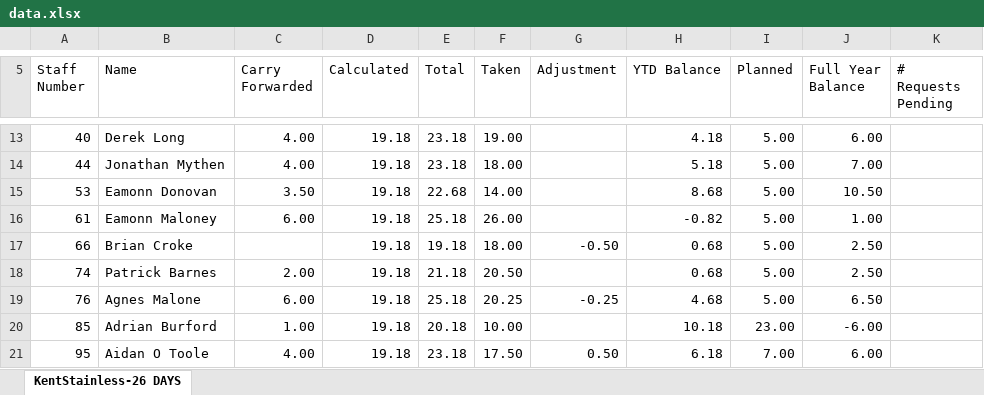
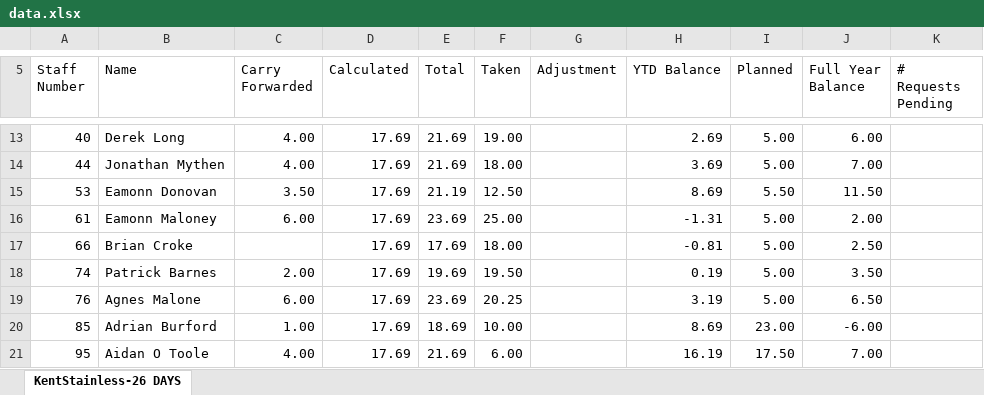
Before and after one commit to cuneguines/htdocs-1, an Excel workbook: VISUAL MANAGEMENT SYSTEM/LIVE/Livetracker_1_3_0/LIVETRACKER/HR/EMPLOYEE_HOLIDAY_BALANCE/CACHE/data.xlsx, sheet KentStainless-26 DAYS, drawn as a sheet; only a part is shown, gaps mark what is left out; values as stored, in another font and other column widths than the file's, no cell formats; the diff covers the shown part only; the diff names each change by its address in the sheet, - before the commit and + after, or states it on an @@ line.

```diff
--- a/VISUAL MANAGEMENT SYSTEM/LIVE/Livetracker_1_3_0/LIVETRACKER/HR/EMPLOYEE_HOLIDAY_BALANCE/CACHE/data.xlsx (sheet KentStainless-26 DAYS)
+++ b/VISUAL MANAGEMENT SYSTEM/LIVE/Livetracker_1_3_0/LIVETRACKER/HR/EMPLOYEE_HOLIDAY_BALANCE/CACHE/data.xlsx (sheet KentStainless-26 DAYS)
-D13:D21 (Calculated): 19.18
+D13:D21 (Calculated): 17.69
-E13:E14 (Total): 23.18
+E13:E14 (Total): 21.69
-H13 (YTD Balance): 4.18
+H13 (YTD Balance): 2.69
-H14 (YTD Balance): 5.18
+H14 (YTD Balance): 3.69
-E15 (Total): 22.68
+E15 (Total): 21.19
-F15 (Taken): 14.00
+F15 (Taken): 12.50
-H15 (YTD Balance): 8.68
+H15 (YTD Balance): 8.69
-I15 (Planned): 5.00
+I15 (Planned): 5.50
-J15 (Full Year Balance): 10.50
+J15 (Full Year Balance): 11.50
-E16 (Total): 25.18
+E16 (Total): 23.69
-F16 (Taken): 26.00
+F16 (Taken): 25.00
-H16 (YTD Balance): -0.82
+H16 (YTD Balance): -1.31
-J16 (Full Year Balance): 1.00
+J16 (Full Year Balance): 2.00
-E17 (Total): 19.18
+E17 (Total): 17.69
-G17 (Adjustment): -0.50
+G17 (Adjustment): (empty)
-H17 (YTD Balance): 0.68
+H17 (YTD Balance): -0.81
-E18 (Total): 21.18
+E18 (Total): 19.69
-F18 (Taken): 20.50
+F18 (Taken): 19.50
-H18 (YTD Balance): 0.68
+H18 (YTD Balance): 0.19
-J18 (Full Year Balance): 2.50
+J18 (Full Year Balance): 3.50
-E19 (Total): 25.18
+E19 (Total): 23.69
-G19 (Adjustment): -0.25
+G19 (Adjustment): (empty)
-H19 (YTD Balance): 4.68
+H19 (YTD Balance): 3.19
-E20 (Total): 20.18
+E20 (Total): 18.69
-H20 (YTD Balance): 10.18
+H20 (YTD Balance): 8.69
-E21 (Total): 23.18
+E21 (Total): 21.69
-F21 (Taken): 17.50
+F21 (Taken): 6.00
-G21 (Adjustment): 0.50
+G21 (Adjustment): (empty)
-H21 (YTD Balance): 6.18
+H21 (YTD Balance): 16.19
-I21 (Planned): 7.00
+I21 (Planned): 17.50
-J21 (Full Year Balance): 6.00
+J21 (Full Year Balance): 7.00
```
Also changed, not shown: 2 added rows, 4 removed rows and 886 edited cells elsewhere in this sheet, cell formats, 36 other files.
